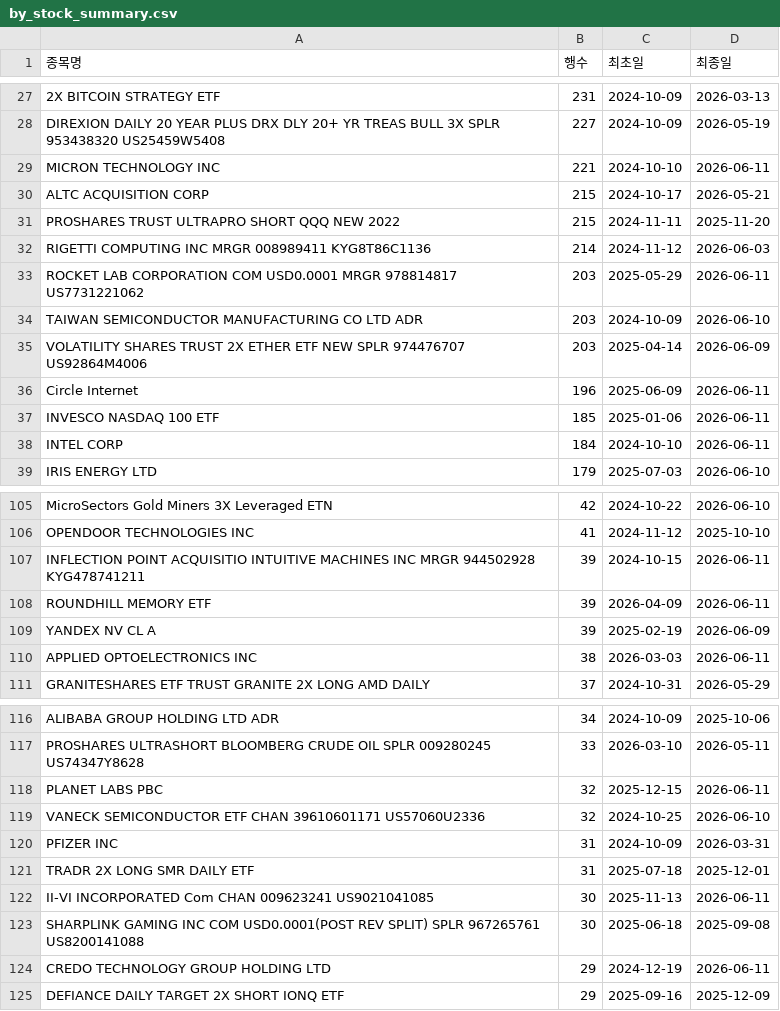
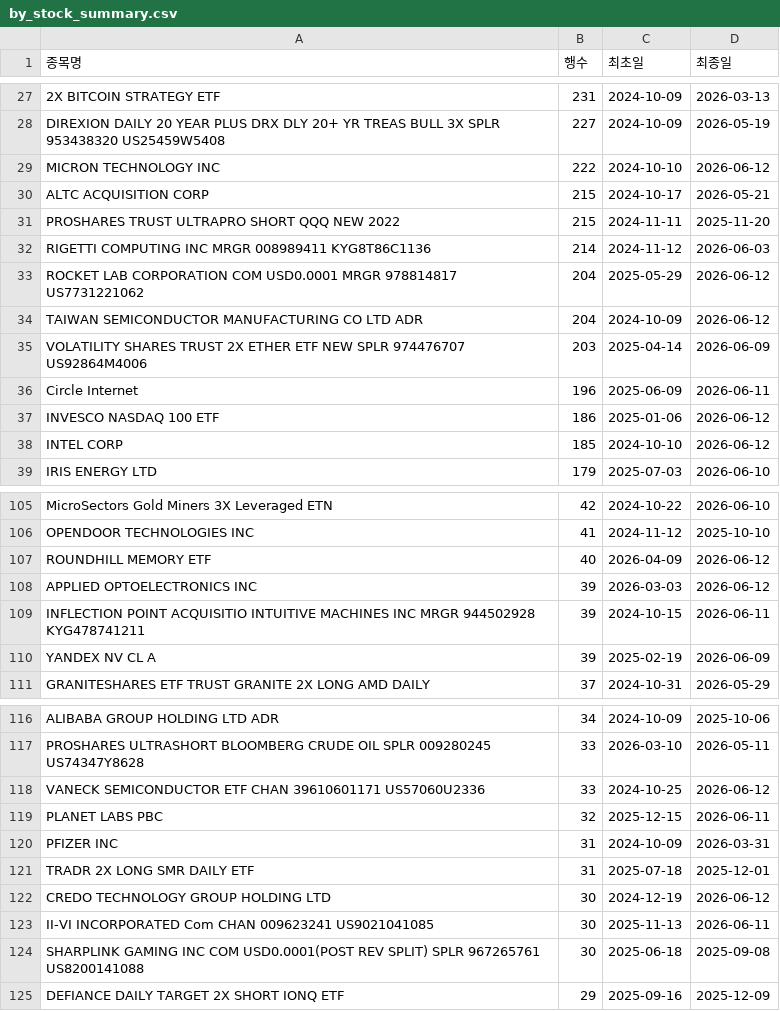
Before and after one commit to HaminKim/reant_streamlit, a CSV file: processed/by_stock_summary.csv, drawn as a sheet; only a part is shown, gaps mark what is left out; removed rows and columns are numbered as before the commit, all else as after; the diff covers the shown part only; the diff names each change by its address in the sheet, - before the commit and + after, or states it on an @@ line.

```diff
--- a/processed/by_stock_summary.csv
+++ b/processed/by_stock_summary.csv
-B29 (행수): 221
+B29 (행수): 222
-D29 (최종일): 2026-06-11
+D29 (최종일): 2026-06-12
-B33:B34 (행수): 203
+B33:B34 (행수): 204
-D33 (최종일): 2026-06-11
+D33 (최종일): 2026-06-12
-D34 (최종일): 2026-06-10
+D34 (최종일): 2026-06-12
-B37 (행수): 185
+B37 (행수): 186
-D37:D38 (최종일): 2026-06-11
+D37:D38 (최종일): 2026-06-12
-B38 (행수): 184
+B38 (행수): 185
+row 107: ROUNDHILL MEMORY ETF | 40 | 2026-04-09 | 2026-06-12
+row 108: APPLIED OPTOELECTRONICS INC | 39 | 2026-03-03 | 2026-06-12
-row 108: ROUNDHILL MEMORY ETF | 39 | 2026-04-09 | 2026-06-11
-row 110: APPLIED OPTOELECTRONICS INC | 38 | 2026-03-03 | 2026-06-11
+row 118: VANECK SEMICONDUCTOR ETF CHAN 39610601171 US57060U2336 | 33 | 2024-10-25 | 2026-06-12
-row 119: VANECK SEMICONDUCTOR ETF CHAN 39610601171 US57060U2336 | 32 | 2024-10-25 | 2026-06-10
+row 122: CREDO TECHNOLOGY GROUP HOLDING LTD | 30 | 2024-12-19 | 2026-06-12
-row 124: CREDO TECHNOLOGY GROUP HOLDING LTD | 29 | 2024-12-19 | 2026-06-11
```
Also changed, not shown: 12 added rows, 11 removed rows and 58 edited cells elsewhere in this file, 3 other files.
